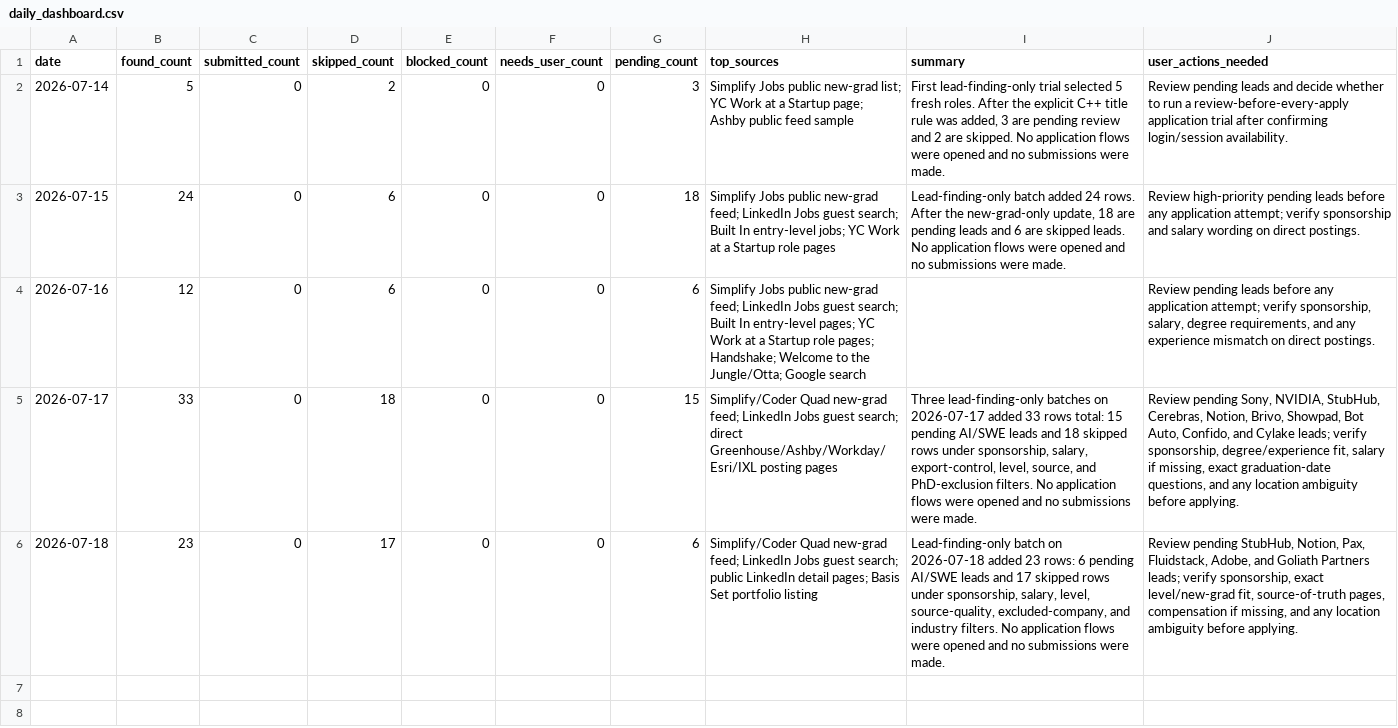
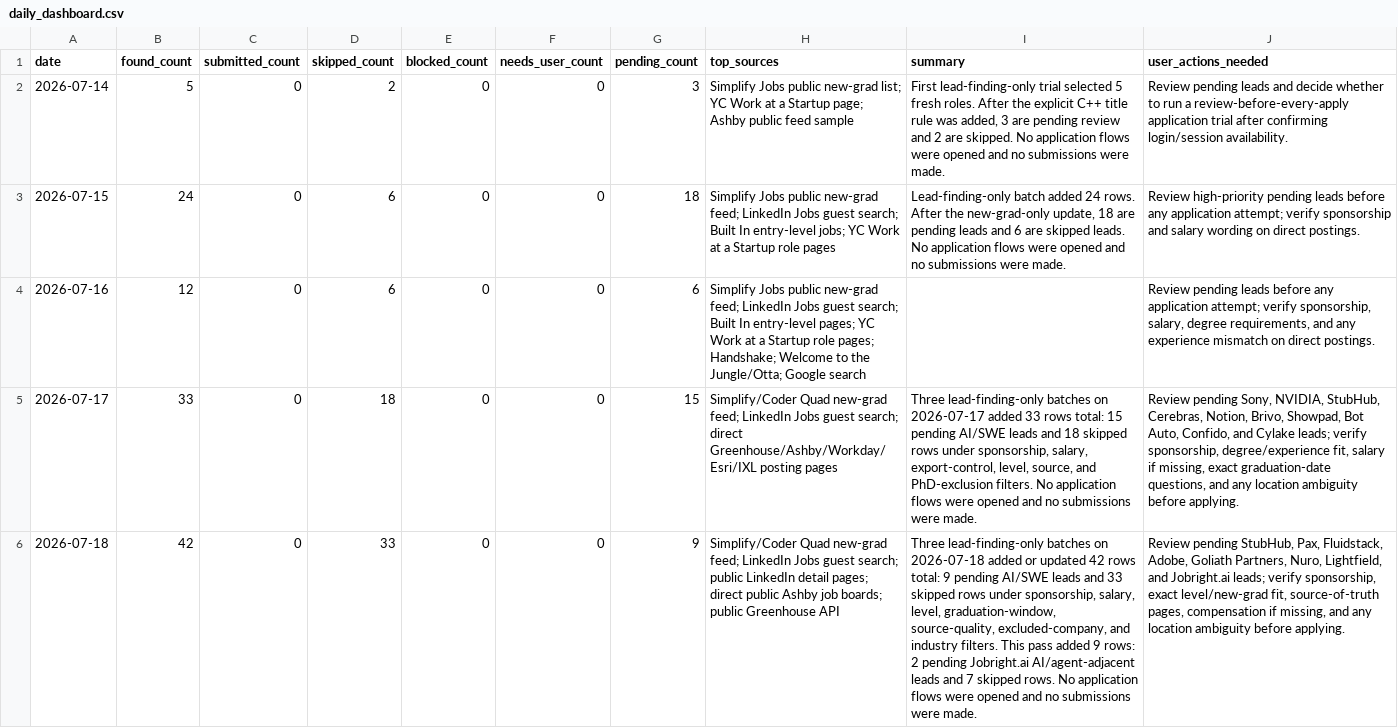
Before and after one commit to EleanorLiu12/applypilot-private, a CSV file: dashboard/daily_dashboard.csv, drawn as a sheet; the diff names each change by its address in the sheet, - before the commit and + after, or states it on an @@ line.

```diff
--- a/dashboard/daily_dashboard.csv
+++ b/dashboard/daily_dashboard.csv
-B6 (found_count): 23
+B6 (found_count): 42
-D6 (skipped_count): 17
+D6 (skipped_count): 33
-G6 (pending_count): 6
+G6 (pending_count): 9
-H6 (top_sources): …detail pages; Basis Set portfolio listing
+H6 (top_sources): …detail pages; direct public Ashby job boards; public Greenhouse API
-I6 (summary): Lead-finding-only batch on 2026-07-18 added 23 rows: 6 pending AI/SWE leads and 17 skipped rows under sponsorship, salary, level, source-quality, excluded-company, and industry filters. No application…
+I6 (summary): Three lead-finding-only batches on 2026-07-18 added or updated 42 rows total: 9 pending AI/SWE leads and 33 skipped rows under sponsorship, salary, level, graduation-window, source-quality, excluded-company, and industry filters. This pass added 9 rows: 2 pending Jobright.ai AI/agent-adjacent leads and 7 skipped rows. No application…
-J6 (user_actions_needed): …pending StubHub, Notion, Pax, Fluidstack, Adobe, and Goliath Partners leads; verify…
+J6 (user_actions_needed): …pending StubHub, Pax, Fluidstack, Adobe, Goliath Partners, Nuro, Lightfield, and Jobright.ai leads; verify…
```
Also changed, not shown: dashboard/automation_rules.csv, 2 other files.
